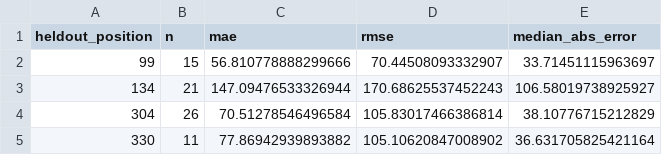
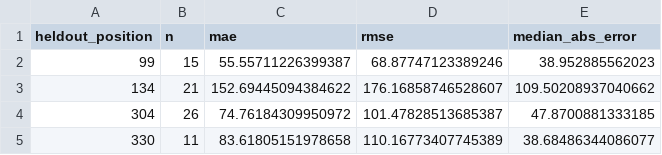
Before and after one commit to AJH305/nylon_md_features, a CSV file: results/anova_gp_reviewed/strict_position_family_holdout_summary.csv, drawn as a sheet.

```diff
--- a/results/anova_gp_reviewed/strict_position_family_holdout_summary.csv
+++ b/results/anova_gp_reviewed/strict_position_family_holdout_summary.csv
@@ -1,5 +1,5 @@
 heldout_position,n,mae,rmse,median_abs_error
-99,15,56.810778888299666,70.44508093332907,33.71451115963697
-134,21,147.09476533326944,170.68625537452243,106.58019738925927
-304,26,70.51278546496584,105.83017466386814,38.10776715212829
-330,11,77.86942939893882,105.10620847008902,36.631705825421164
+99,15,55.55711226399387,68.87747123389246,38.952885562023
+134,21,152.69445094384622,176.16858746528607,109.50208937040662
+304,26,74.76184309950972,101.47828513685387,47.8700881333185
+330,11,83.61805151978658,110.16773407745389,38.68486344086077
```
Also changed, not shown: results/anova_gp_reviewed/nested_descriptor_model_predictions.csv, results/anova_gp_reviewed/nested_descriptor_selected_settings.csv, 55 other files.
